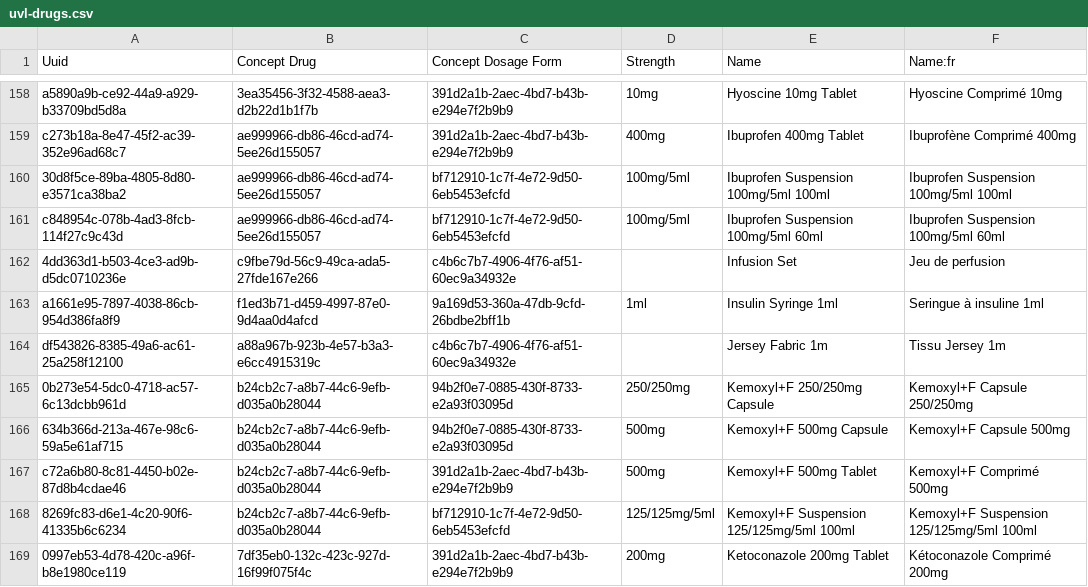
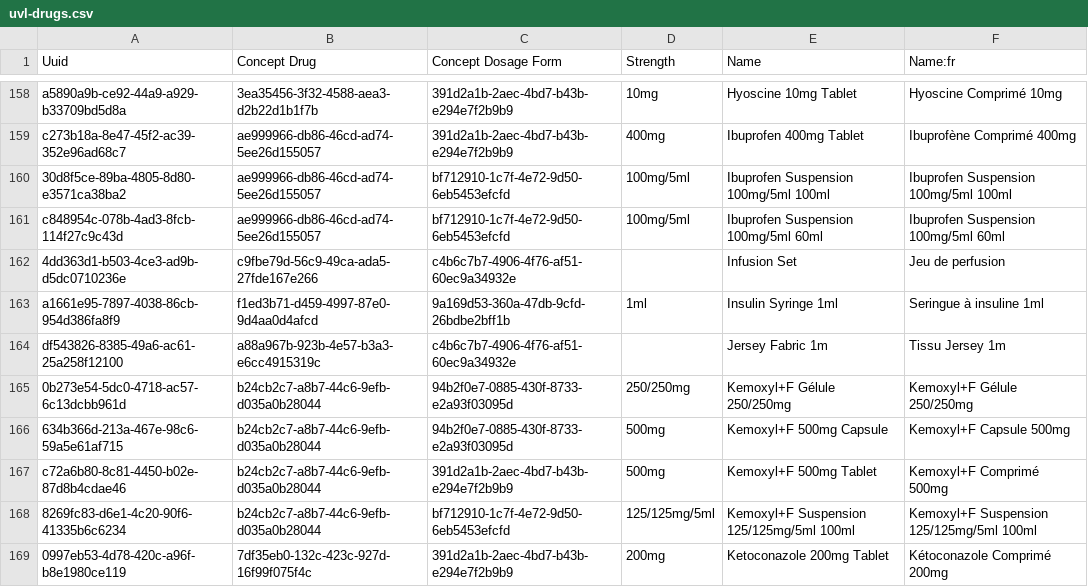
Before and after one commit to MadiroGlobalHealth/UVL-EMR, a CSV file: sites/mugamba/configs/openmrs/initializer_config/drugs/uvl-drugs.csv, drawn as a sheet; only a part is shown, gaps mark what is left out.

```diff
--- a/sites/mugamba/configs/openmrs/initializer_config/drugs/uvl-drugs.csv
+++ b/sites/mugamba/configs/openmrs/initializer_config/drugs/uvl-drugs.csv
@@ -164,3 +164,3 @@ a1661e95-7897-4038-86cb-954d386fa8f9,f1ed3b71-d459-4997-87e0-9d4aa0d4afcd,9a169d
 df543826-8385-49a6-ac61-25a258f12100,a88a967b-923b-4e57-b3a3-e6cc4915319c,c4b6c7b7-4906-4f76-af51-60ec9a34932e,,Jersey Fabric 1m,Tissu Jersey 1m
-0b273e54-5dc0-4718-ac57-6c13dcbb961d,b24cb2c7-a8b7-44c6-9efb-d035a0b28044,94b2f0e7-0885-430f-8733-e2a93f03095d,250/250mg,Kemoxyl+F 250/250mg Capsule,Kemoxyl+F Capsule 250/250mg
+0b273e54-5dc0-4718-ac57-6c13dcbb961d,b24cb2c7-a8b7-44c6-9efb-d035a0b28044,94b2f0e7-0885-430f-8733-e2a93f03095d,250/250mg,Kemoxyl+F Gélule 250/250mg,Kemoxyl+F Gélule 250/250mg
 634b366d-213a-467e-98c6-59a5e61af715,b24cb2c7-a8b7-44c6-9efb-d035a0b28044,94b2f0e7-0885-430f-8733-e2a93f03095d,500mg,Kemoxyl+F 500mg Capsule,Kemoxyl+F Capsule 500mg
```
Also changed, not shown: sites/mugamba/configs/odoo/initializer_config/product_variant/uvl-drugs.csv, 2 other files.
